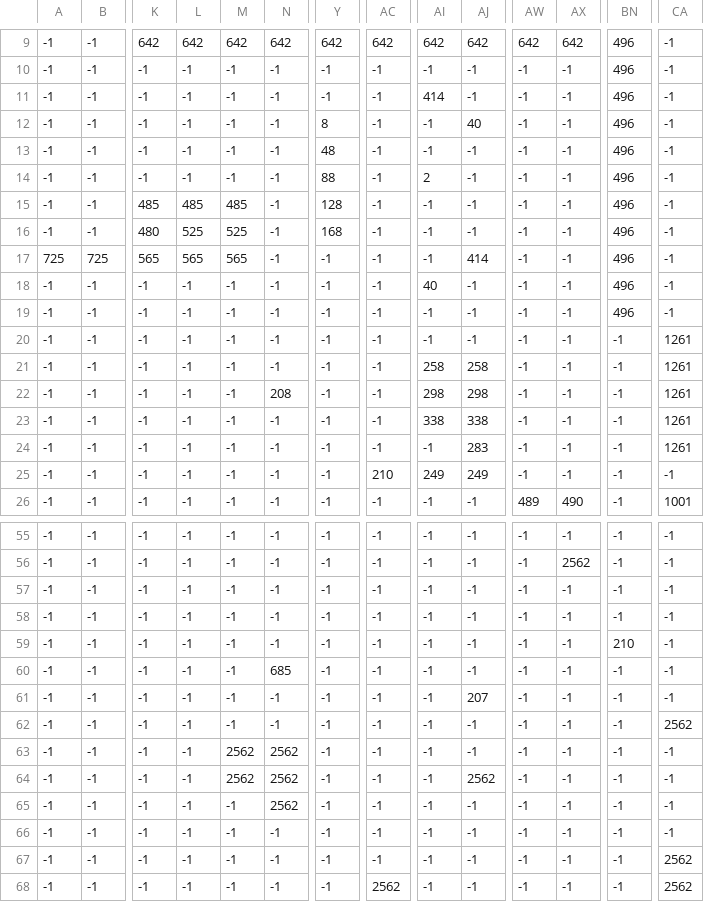
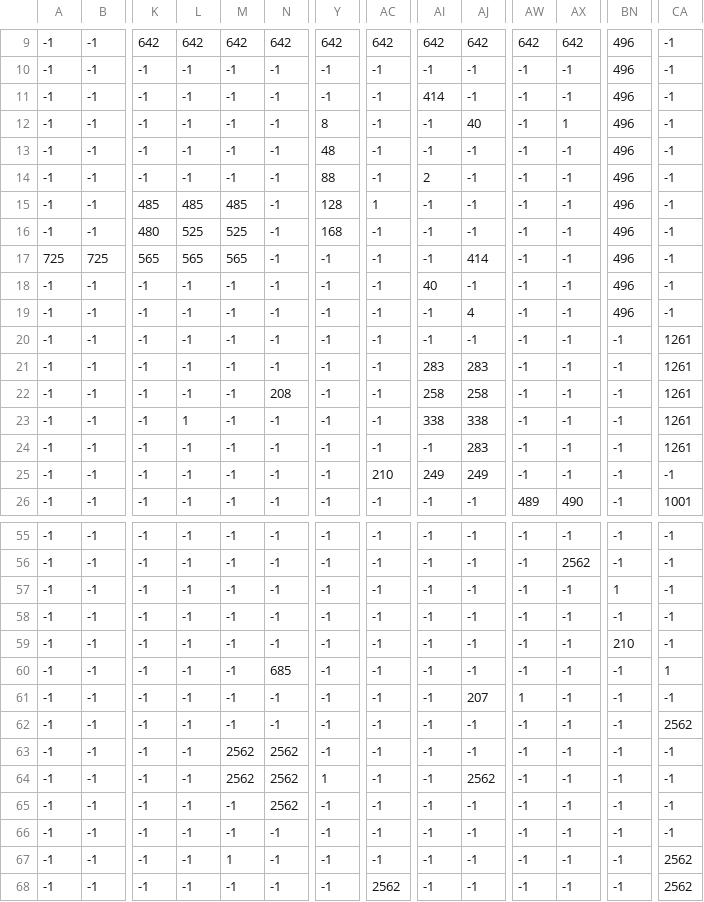
Before and after one commit to ProjetIsn2019/Ethynd, a CSV file: maps/aventure_2.csv, drawn as a sheet; only a part is shown, gaps mark what is left out; the diff covers the shown part only; the diff names each change by its address in the sheet, - before the commit and + after, or states it on an @@ line.

```diff
--- a/maps/aventure_2.csv
+++ b/maps/aventure_2.csv
-AX12: -1
+AX12: 1
-AC15: -1
+AC15: 1
-AJ19: -1
+AJ19: 4
-AI21: 258
+AI21: 283
-AJ21: 258
+AJ21: 283
-AI22: 298
+AI22: 258
-AJ22: 298
+AJ22: 258
-L23: -1
+L23: 1
-BN57: -1
+BN57: 1
-CA60: -1
+CA60: 1
-AW61: -1
+AW61: 1
-Y64: -1
+Y64: 1
-M67: -1
+M67: 1
```
Also changed, not shown: 6 edited cells elsewhere in this file, maps/aventure_0.csv, maps/aventure_1.csv, 4 other files.
